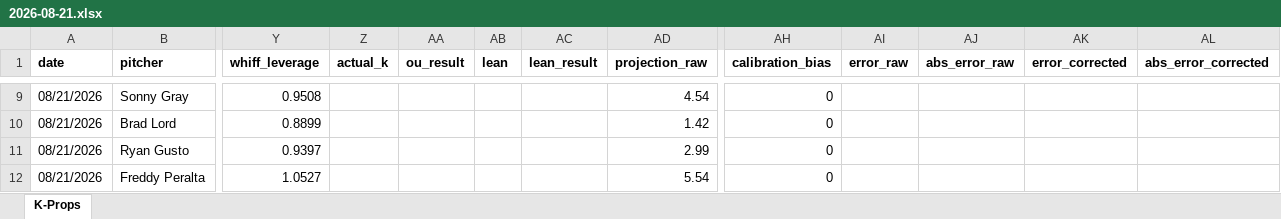
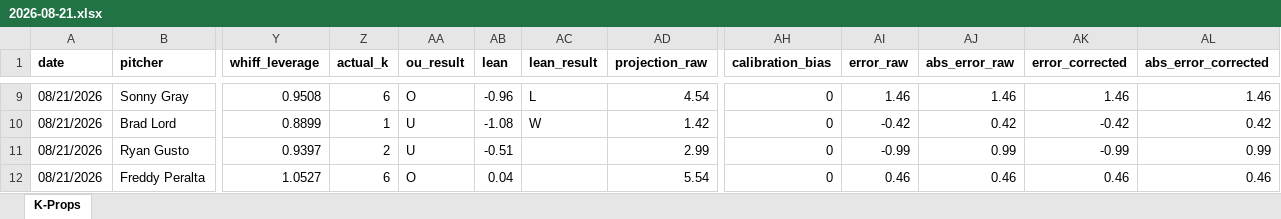
Before and after one commit to flychico/lydiaslab, an Excel workbook: data/k-props/2026-08-21.xlsx, sheet K-Props, drawn as a sheet; only a part is shown, gaps mark what is left out; values as stored, in another font and other column widths than the file's, no borders; the diff covers the shown part only; the diff names each change by its address in the sheet, - before the commit and + after, or states it on an @@ line.

```diff
--- a/data/k-props/2026-08-21.xlsx (sheet K-Props)
+++ b/data/k-props/2026-08-21.xlsx (sheet K-Props)
-Z9 (actual_k): (empty)
+Z9 (actual_k): 6
-AA9 (ou_result): (empty)
+AA9 (ou_result): O
-AB9 (lean): (empty)
+AB9 (lean): -0.96
-AC9 (lean_result): (empty)
+AC9 (lean_result): L
-AI9 (error_raw): (empty)
+AI9 (error_raw): 1.46
-AJ9 (abs_error_raw): (empty)
+AJ9 (abs_error_raw): 1.46
-AK9 (error_corrected): (empty)
+AK9 (error_corrected): 1.46
-AL9 (abs_error_corrected): (empty)
+AL9 (abs_error_corrected): 1.46
-Z10 (actual_k): (empty)
+Z10 (actual_k): 1
-AA10:AA11 (ou_result): (empty)
+AA10:AA11 (ou_result): U
-AB10 (lean): (empty)
+AB10 (lean): -1.08
-AC10 (lean_result): (empty)
+AC10 (lean_result): W
-AI10 (error_raw): (empty)
+AI10 (error_raw): -0.42
-AJ10 (abs_error_raw): (empty)
+AJ10 (abs_error_raw): 0.42
-AK10 (error_corrected): (empty)
+AK10 (error_corrected): -0.42
-AL10 (abs_error_corrected): (empty)
+AL10 (abs_error_corrected): 0.42
-Z11 (actual_k): (empty)
+Z11 (actual_k): 2
-AB11 (lean): (empty)
+AB11 (lean): -0.51
-AI11 (error_raw): (empty)
+AI11 (error_raw): -0.99
-AJ11 (abs_error_raw): (empty)
+AJ11 (abs_error_raw): 0.99
-AK11 (error_corrected): (empty)
+AK11 (error_corrected): -0.99
-AL11 (abs_error_corrected): (empty)
+AL11 (abs_error_corrected): 0.99
-Z12 (actual_k): (empty)
+Z12 (actual_k): 6
-AA12 (ou_result): (empty)
+AA12 (ou_result): O
-AB12 (lean): (empty)
+AB12 (lean): 0.04
-AI12 (error_raw): (empty)
+AI12 (error_raw): 0.46
-AJ12 (abs_error_raw): (empty)
+AJ12 (abs_error_raw): 0.46
-AK12 (error_corrected): (empty)
+AK12 (error_corrected): 0.46
-AL12 (abs_error_corrected): (empty)
+AL12 (abs_error_corrected): 0.46
```
Also changed, not shown: 165 edited cells elsewhere in this sheet, 40 other files.
